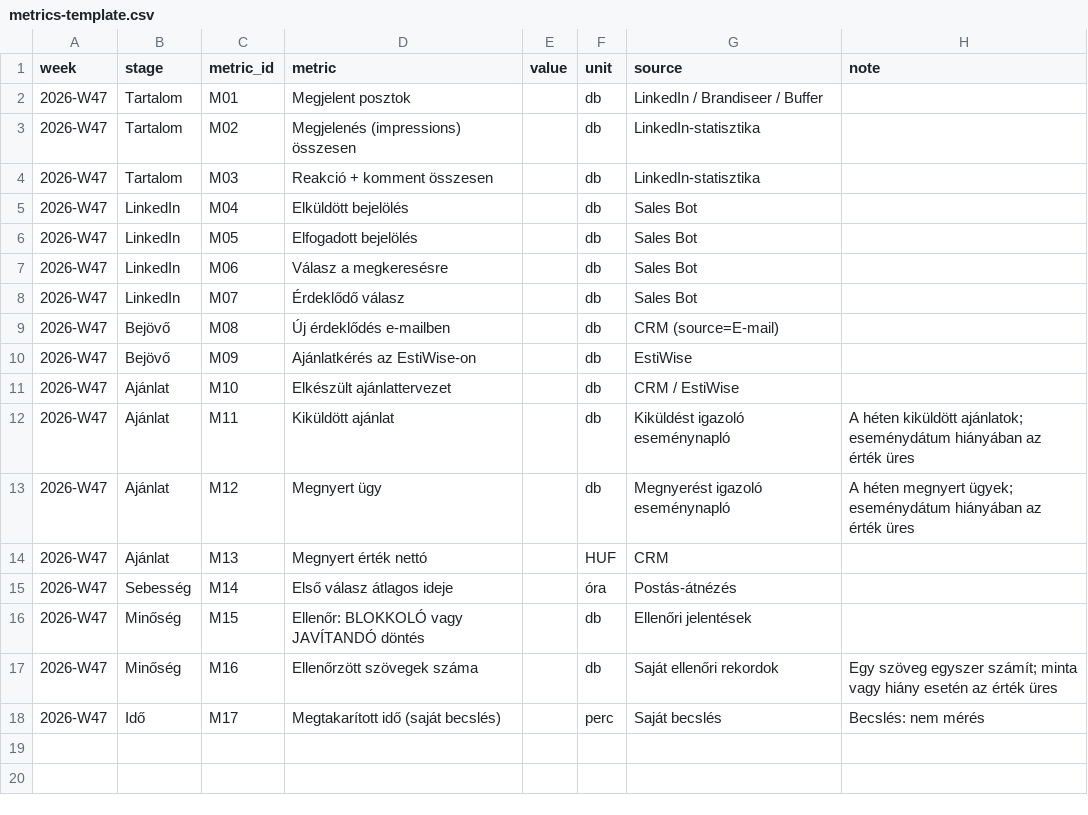
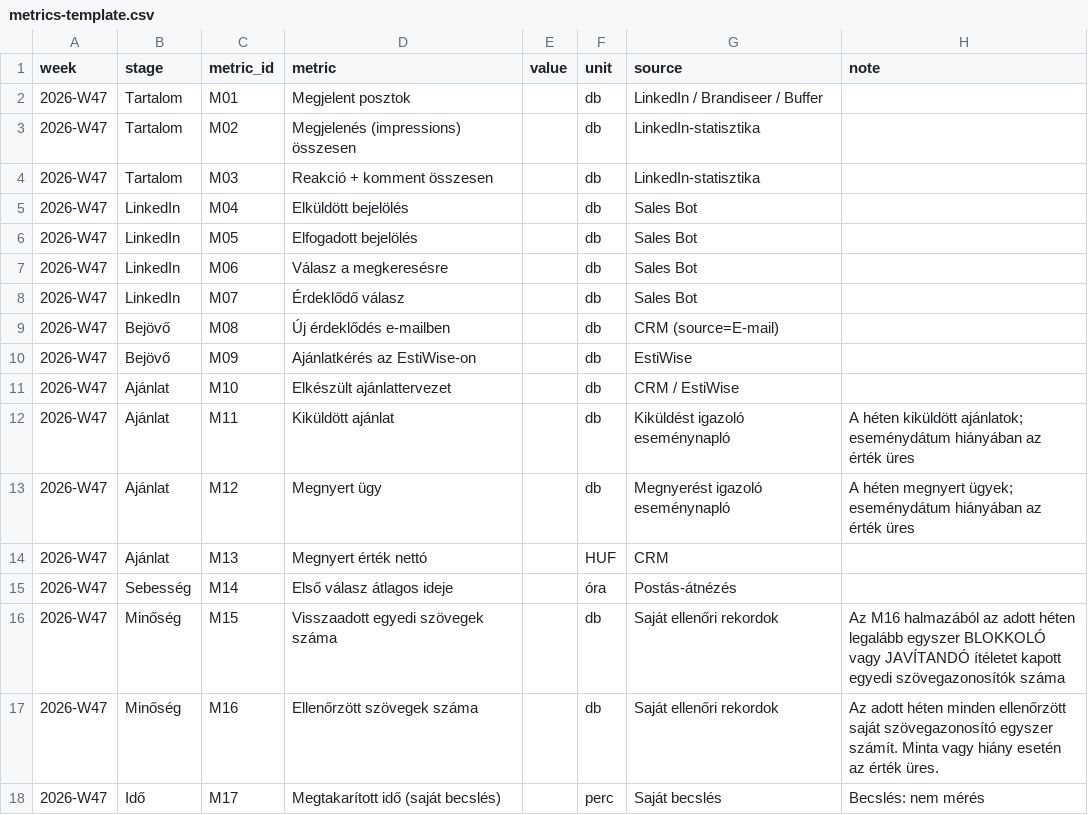
Before and after one commit to cspiya/wenova-ai-sales-workshop, a CSV file: materials/starter-kit/metrics-template.csv, drawn as a sheet.

```diff
--- a/materials/starter-kit/metrics-template.csv
+++ b/materials/starter-kit/metrics-template.csv
@@ -15,4 +15,4 @@ week,stage,metric_id,metric,value,unit,source,note
 2026-W47,Sebesség,M14,Első válasz átlagos ideje,,óra,Postás-átnézés,
-2026-W47,Minőség,M15,Ellenőr: BLOKKOLÓ vagy JAVÍTANDÓ döntés,,db,Ellenőri jelentések,
-2026-W47,Minőség,M16,Ellenőrzött szövegek száma,,db,Saját ellenőri rekordok,Egy szöveg egyszer számít; minta vagy hiány esetén az érték üres
+2026-W47,Minőség,M15,Visszaadott egyedi szövegek száma,,db,Saját ellenőri rekordok,Az M16 halmazából az adott héten legalább egyszer BLOKKOLÓ vagy JAVÍTANDÓ ítéletet kapott egyedi szövegazonosítók száma
+2026-W47,Minőség,M16,Ellenőrzött szövegek száma,,db,Saját ellenőri rekordok,Az adott héten minden ellenőrzött saját szövegazonosító egyszer számít. Minta vagy hiány esetén az érték üres.
 2026-W47,Idő,M17,Megtakarított idő (saját becslés),,perc,Saját becslés,Becslés: nem mérés
```
Also changed, not shown: 13 other files.
